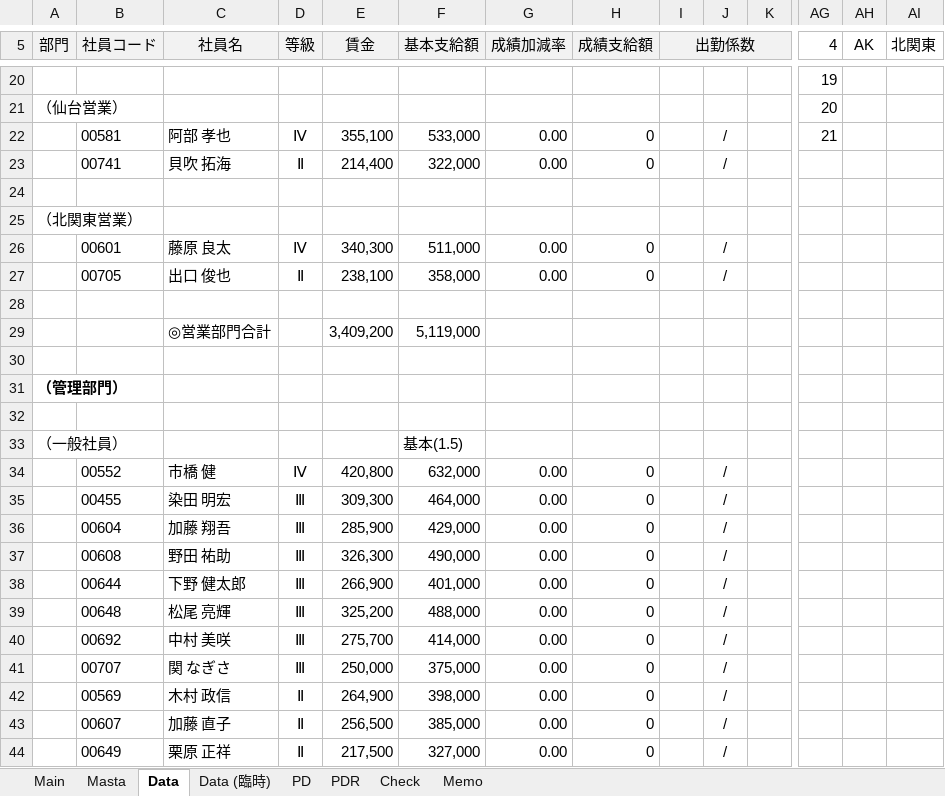
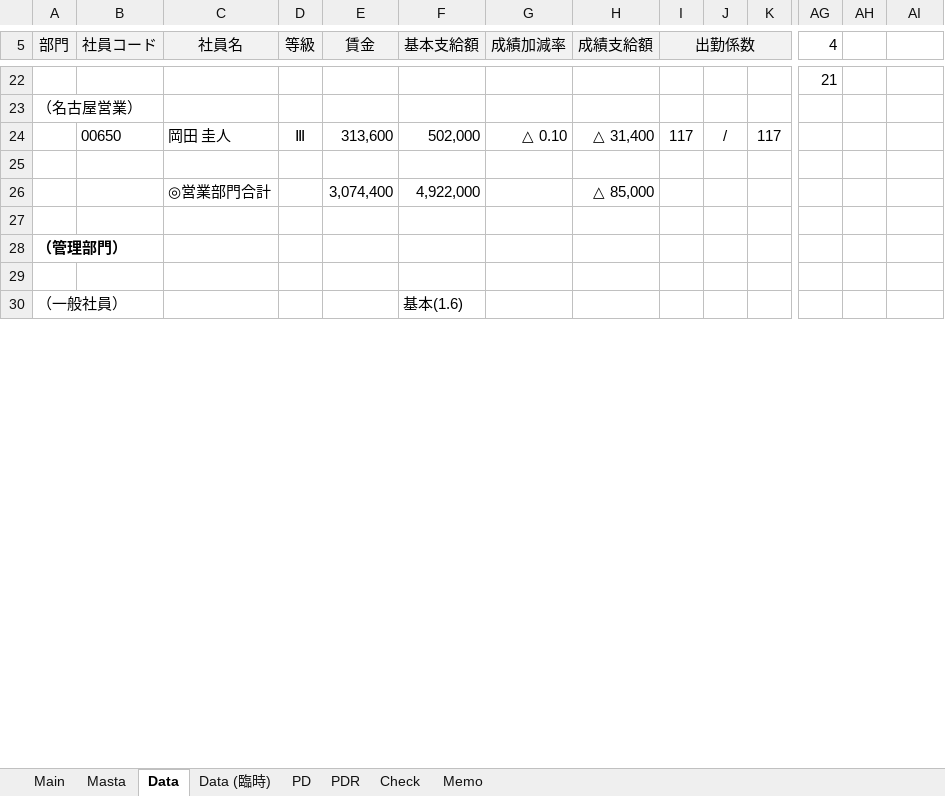
Before and after one commit to alcock07/SHOYO, an Excel workbook: bin/賞与計算表.xlsm, sheet Data, drawn as a sheet; only a part is shown, gaps mark what is left out; values as stored, in another font and other column widths than the file's, no borders; charts and pictures not drawn; removed rows and columns are numbered as before the commit, all else as after; rows hold the shown columns only; the diff covers the shown part only; the diff names each change by its address in the sheet, - before the commit and + after, or states it on an @@ line.

```diff
--- a/bin/賞与計算表.xlsm (sheet Data)
+++ b/bin/賞与計算表.xlsm (sheet Data)
-AH5: AK
+AH5: (empty)
-AI5: 北関東
+AI5: (empty)
-AG22 (4): 19
+AG22 (4): 21
-row 21: （仙台営業） |  |  |  |  |  |  |  |  |  |  | 20
-row 22:  | 00581 | 阿部 孝也 | Ⅳ | 355,100 | 533,000 | 0.00 | 0 |  | / |  | 21
-row 23:  | 00741 | 貝吹 拓海 | Ⅱ | 214,400 | 322,000 | 0.00 | 0 |  | /
+row 23: （名古屋営業）
+row 24:  | 00650 | 岡田 圭人 | Ⅲ | 313,600 | 502,000 | △ 0.10 | △ 31,400 | 117 | / | 117
-row 25: （北関東営業）
-row 26:  | 00601 | 藤原 良太 | Ⅳ | 340,300 | 511,000 | 0.00 | 0 |  | /
-row 27:  | 00705 | 出口 俊也 | Ⅱ | 238,100 | 358,000 | 0.00 | 0 |  | /
-row 26: (empty)
+row 26:  |  | ◎営業部門合計 |  | 3,074,400 | 4,922,000 |  | △ 85,000
-row 29:  |  | ◎営業部門合計 |  | 3,409,200 | 5,119,000
-F30 (基本支給額): 基本(1.5)
+F30 (基本支給額): 基本(1.6)
-row 34:  | 00552 | 市橋 健 | Ⅳ | 420,800 | 632,000 | 0.00 | 0 |  | /
-row 35:  | 00455 | 染田 明宏 | Ⅲ | 309,300 | 464,000 | 0.00 | 0 |  | /
-row 36:  | 00604 | 加藤 翔吾 | Ⅲ | 285,900 | 429,000 | 0.00 | 0 |  | /
-row 37:  | 00608 | 野田 祐助 | Ⅲ | 326,300 | 490,000 | 0.00 | 0 |  | /
-row 38:  | 00644 | 下野 健太郎 | Ⅲ | 266,900 | 401,000 | 0.00 | 0 |  | /
-row 39:  | 00648 | 松尾 亮輝 | Ⅲ | 325,200 | 488,000 | 0.00 | 0 |  | /
-row 40:  | 00692 | 中村 美咲 | Ⅲ | 275,700 | 414,000 | 0.00 | 0 |  | /
-row 41:  | 00707 | 関 なぎさ | Ⅲ | 250,000 | 375,000 | 0.00 | 0 |  | /
-row 42:  | 00569 | 木村 政信 | Ⅱ | 264,900 | 398,000 | 0.00 | 0 |  | /
-row 43:  | 00607 | 加藤 直子 | Ⅱ | 256,500 | 385,000 | 0.00 | 0 |  | /
-row 44:  | 00649 | 栗原 正祥 | Ⅱ | 217,500 | 327,000 | 0.00 | 0 |  | /
```
Also changed, not shown: 48 added rows, 22 removed rows and 18 edited cells elsewhere in this sheet, sheet Masta, sheet Check, sheet Data (臨時), charts or pictures, 5 other files.
